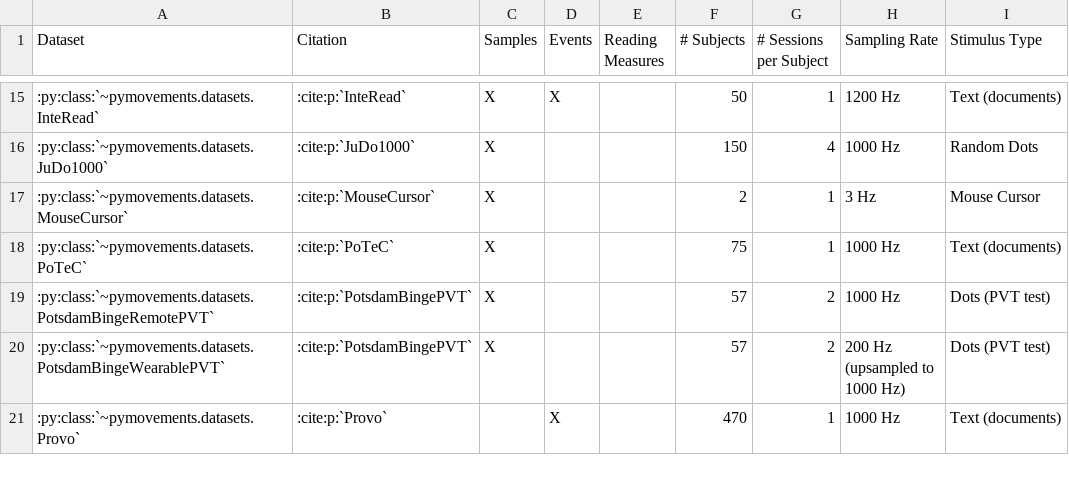
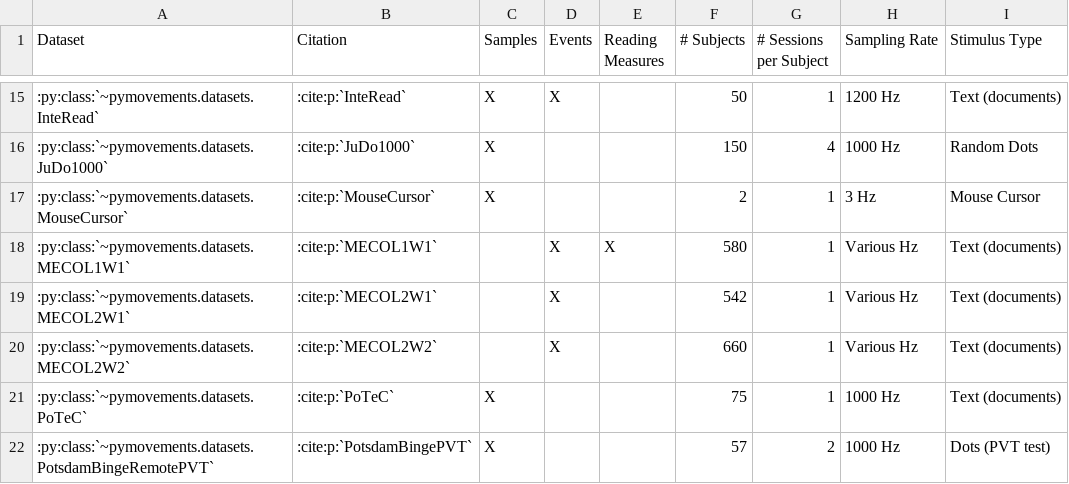
Before and after one commit to aeye-lab/pymovements, a CSV file: docs/source/datasets/public_datasets.csv, drawn as a sheet; only a part is shown, gaps mark what is left out; the shorter side is filled out with more unchanged rows.

Commit message:
add documentation

```diff
--- a/docs/source/datasets/public_datasets.csv
+++ b/docs/source/datasets/public_datasets.csv
@@ -17,2 +17,5 @@ Dataset,Citation,Samples,Events,Reading Measures,# Subjects,# Sessions per Subje
 :py:class:`~pymovements.datasets.MouseCursor`,:cite:p:`MouseCursor`,X,,,2,1,3 Hz,Mouse Cursor
+:py:class:`~pymovements.datasets.MECOL1W1`,:cite:p:`MECOL1W1`,,X,X,580,1,Various Hz,Text (documents)
+:py:class:`~pymovements.datasets.MECOL2W1`,:cite:p:`MECOL2W1`,,X,,542,1,Various Hz,Text (documents)
+:py:class:`~pymovements.datasets.MECOL2W2`,:cite:p:`MECOL2W2`,,X,,660,1,Various Hz,Text (documents)
 :py:class:`~pymovements.datasets.PoTeC`,:cite:p:`PoTeC`,X,,,75,1,1000 Hz,Text (documents)
```
Also changed, not shown: 1 other file.
